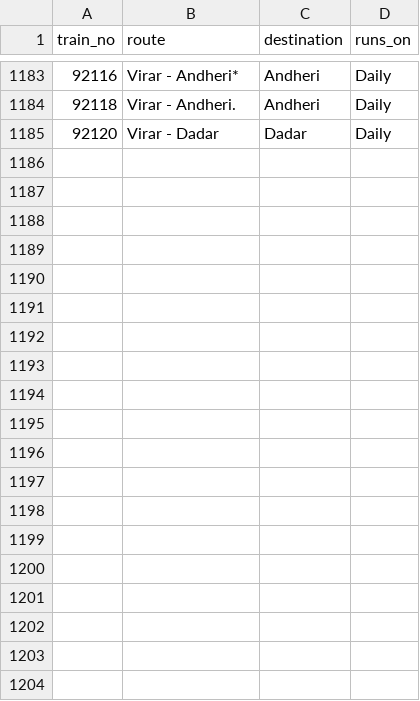
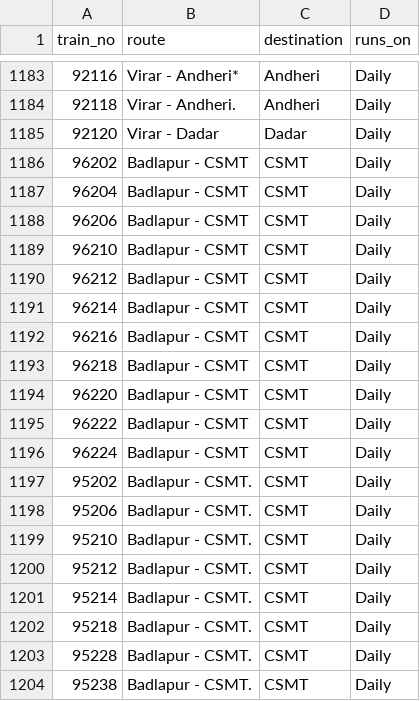
Before and after one commit to alankaarkadu-007/uran-local-timetable, a CSV file: data/train_master.csv, drawn as a sheet; only a part is shown, gaps mark what is left out; the diff covers the shown part only; the diff names each change by its address in the sheet, - before the commit and + after, or states it on an @@ line.

```diff
--- a/data/train_master.csv
+++ b/data/train_master.csv
+row 1186: 96202 | Badlapur - CSMT | CSMT | Daily
+row 1187: 96204 | Badlapur - CSMT | CSMT | Daily
+row 1188: 96206 | Badlapur - CSMT | CSMT | Daily
+row 1189: 96210 | Badlapur - CSMT | CSMT | Daily
+row 1190: 96212 | Badlapur - CSMT | CSMT | Daily
+row 1191: 96214 | Badlapur - CSMT | CSMT | Daily
+row 1192: 96216 | Badlapur - CSMT | CSMT | Daily
+row 1193: 96218 | Badlapur - CSMT | CSMT | Daily
+row 1194: 96220 | Badlapur - CSMT | CSMT | Daily
+row 1195: 96222 | Badlapur - CSMT | CSMT | Daily
+row 1196: 96224 | Badlapur - CSMT | CSMT | Daily
+row 1197: 95202 | Badlapur - CSMT. | CSMT | Daily
+row 1198: 95206 | Badlapur - CSMT. | CSMT | Daily
+row 1199: 95210 | Badlapur - CSMT. | CSMT | Daily
+row 1200: 95212 | Badlapur - CSMT. | CSMT | Daily
+row 1201: 95214 | Badlapur - CSMT. | CSMT | Daily
+row 1202: 95218 | Badlapur - CSMT. | CSMT | Daily
+row 1203: 95228 | Badlapur - CSMT. | CSMT | Daily
+row 1204: 95238 | Badlapur - CSMT. | CSMT | Daily
```
Also changed, not shown: 30 added rows elsewhere in this file, data/platform_master.csv.
